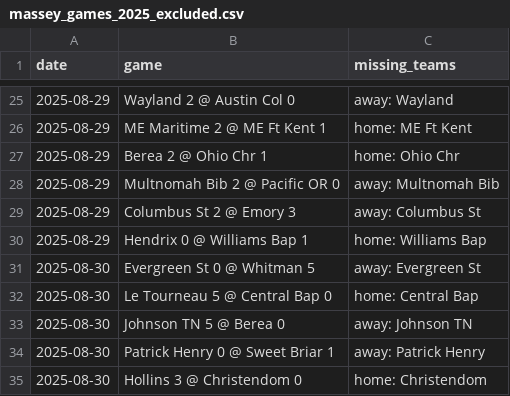
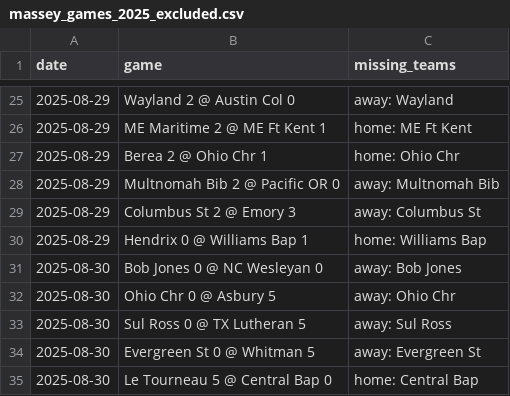
Before and after one commit to kevin-puorro/d3_wsoc_npi_calculator, a CSV file: data/2025/massey_games_2025_excluded.csv, drawn as a sheet; only a part is shown, gaps mark what is left out; the shorter side is filled out with more unchanged rows; the diff names each change by its address in the sheet, - before the commit and + after, or states it on an @@ line.

```diff
--- a/data/2025/massey_games_2025_excluded.csv
+++ b/data/2025/massey_games_2025_excluded.csv
+row 31: 2025-08-30 | Bob Jones 0 @ NC Wesleyan 0 | away: Bob Jones
+row 32: 2025-08-30 | Ohio Chr 0 @ Asbury 5 | away: Ohio Chr
+row 33: 2025-08-30 | Sul Ross 0 @ TX Lutheran 5 | away: Sul Ross
```
Also changed, not shown: data/2025/massey_games_2025.csv, data/2025/massey_games_2025_npi.csv, 1 other file.
